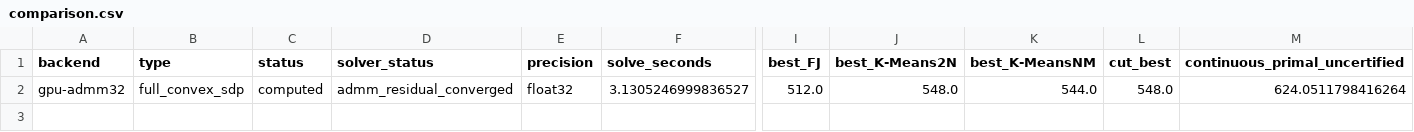
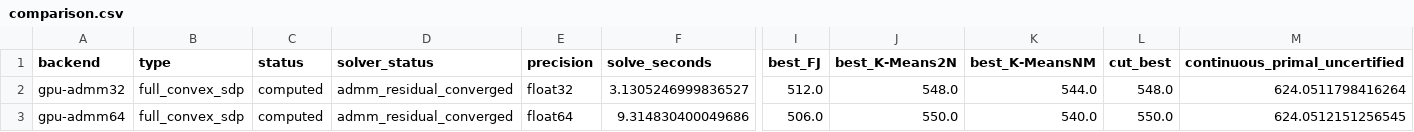
Before and after one commit to heri-espino/maxkcut, a CSV file: results/gset/precision-psd-admm1000/comparison.csv, drawn as a sheet; only a part is shown, gaps mark what is left out; rows hold the shown columns only; the diff names each change by its address in the sheet, - before the commit and + after, or states it on an @@ line.

```diff
--- a/results/gset/precision-psd-admm1000/comparison.csv
+++ b/results/gset/precision-psd-admm1000/comparison.csv
+row 3: gpu-admm64 | full_convex_sdp | computed | admm_residual_converged | float64 | 9.314830400049686 | 506.0 | 550.0 | 540.0 | 550.0 | 624.0512151256545
```
Also changed, not shown: results/gset/precision-psd-admm1000/rounding-trials.csv, 3 other files.
